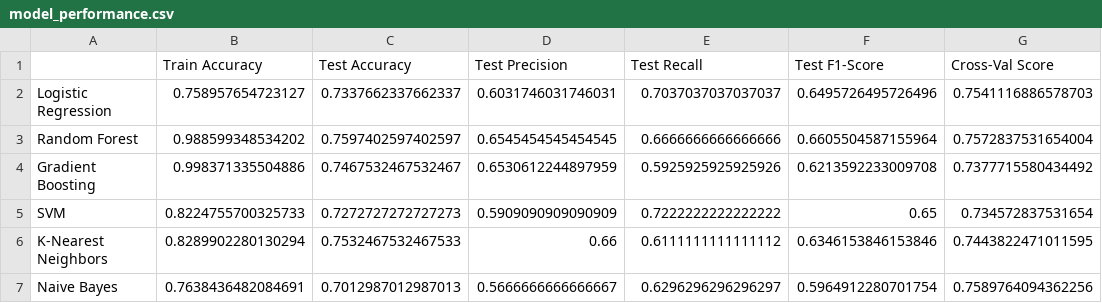
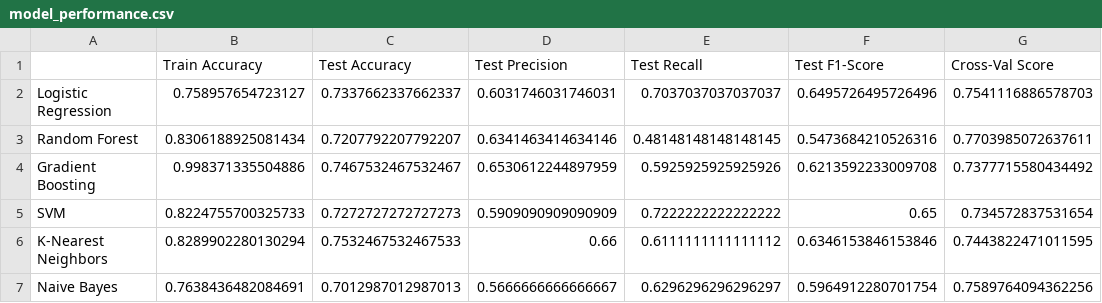
Before and after one commit to S-Tbib/AI-Based-Early-Prediction-System, a CSV file: model/model_performance.csv, drawn as a sheet.

Commit message:
Add production-ready inference pipeline for diabetes prediction
- Encapsulated model inference in DiabetesPredictor class
- Applied consistent preprocessing (imputer + scaler)
- Implemented configurable probability threshold for classification
- Added human-readable risk interpretation
- Supported both single and batch predictions

```diff
--- a/model/model_performance.csv
+++ b/model/model_performance.csv
@@ -2,3 +2,3 @@
 Logistic Regression,0.758957654723127,0.7337662337662337,0.6031746031746031,0.7037037037037037,0.6495726495726496,0.7541116886578703
-Random Forest,0.988599348534202,0.7597402597402597,0.6545454545454545,0.6666666666666666,0.6605504587155964,0.7572837531654004
+Random Forest,0.8306188925081434,0.7207792207792207,0.6341463414634146,0.48148148148148145,0.5473684210526316,0.7703985072637611
 Gradient Boosting,0.998371335504886,0.7467532467532467,0.6530612244897959,0.5925925925925926,0.6213592233009708,0.7377715580434492
```
Also changed, not shown: 1 other file.
